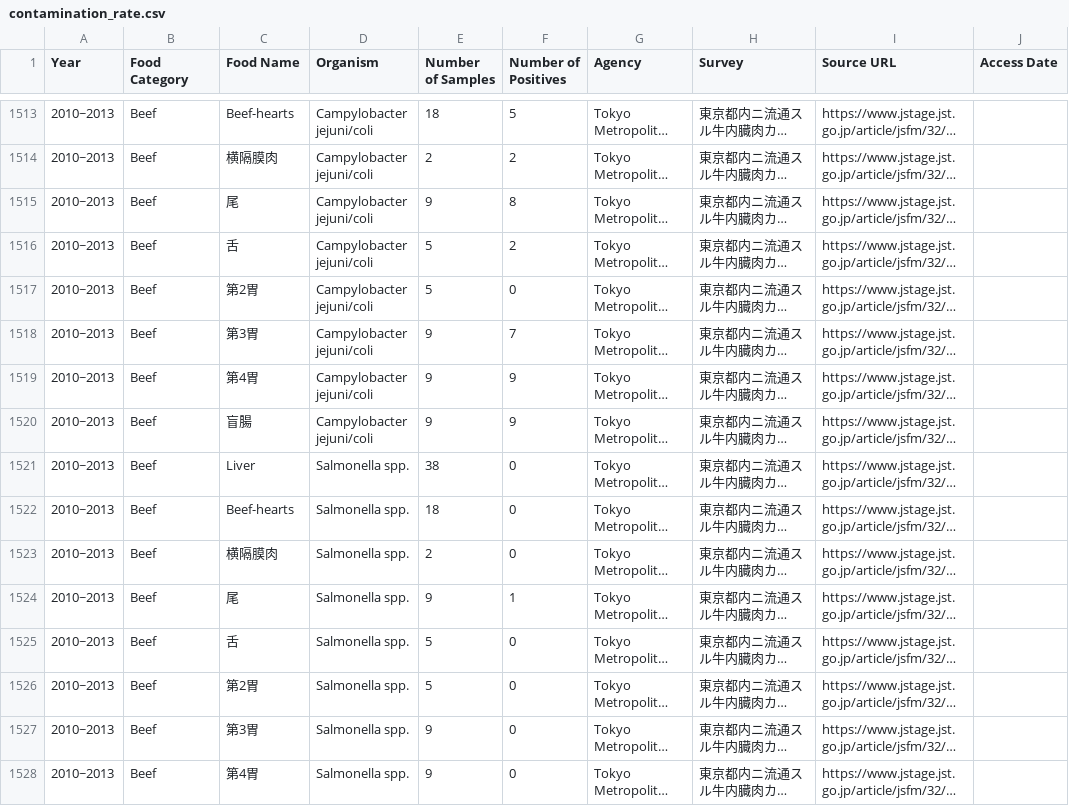
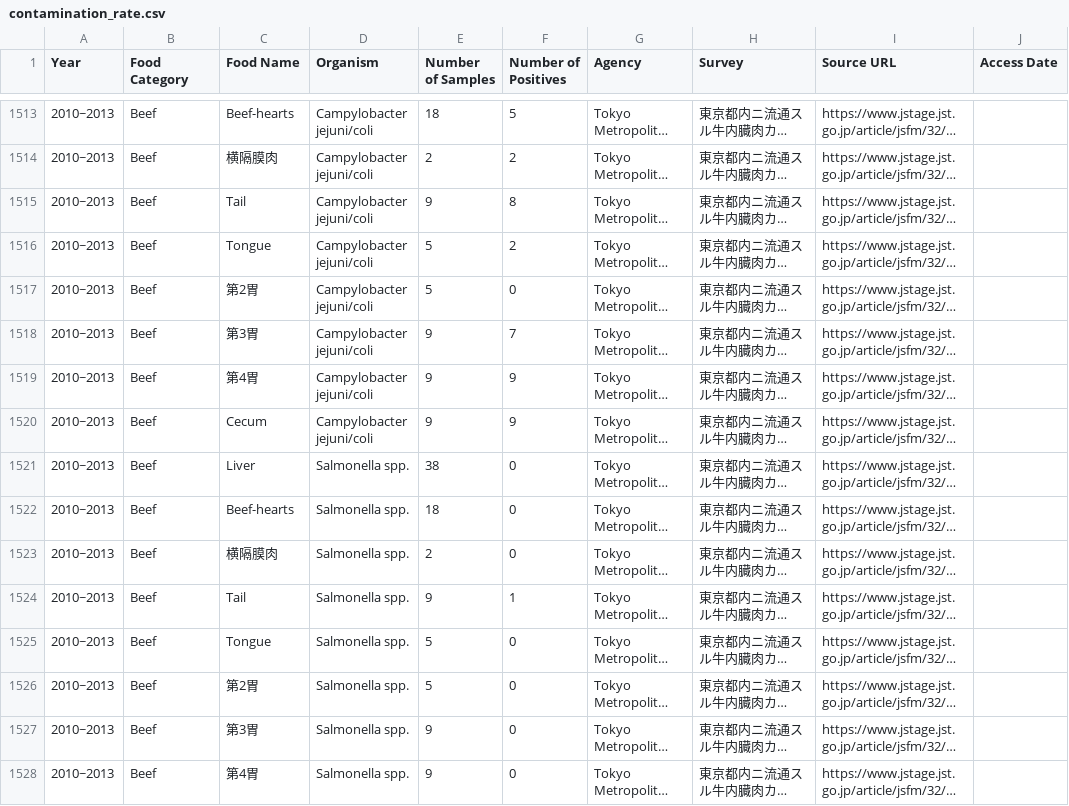
Before and after one commit to kento-koyama/food_micro_data_risk, a CSV file: database/contamination_rate.csv, drawn as a sheet; only a part is shown, gaps mark what is left out; long unchanged cells end in …; the diff covers the shown part only; the diff names each change by its address in the sheet, - before the commit and + after, or states it on an @@ line.

Commit message:
Update contamination_rate.csv

```diff
--- a/database/contamination_rate.csv
+++ b/database/contamination_rate.csv
-C1515 (Food Name): 尾
+C1515 (Food Name): Tail
-C1516 (Food Name): 舌
+C1516 (Food Name): Tongue
-C1520 (Food Name): 盲腸
+C1520 (Food Name): Cecum
-C1524 (Food Name): 尾
+C1524 (Food Name): Tail
-C1525 (Food Name): 舌
+C1525 (Food Name): Tongue
```
Also changed, not shown: 29 edited cells elsewhere in this file.
